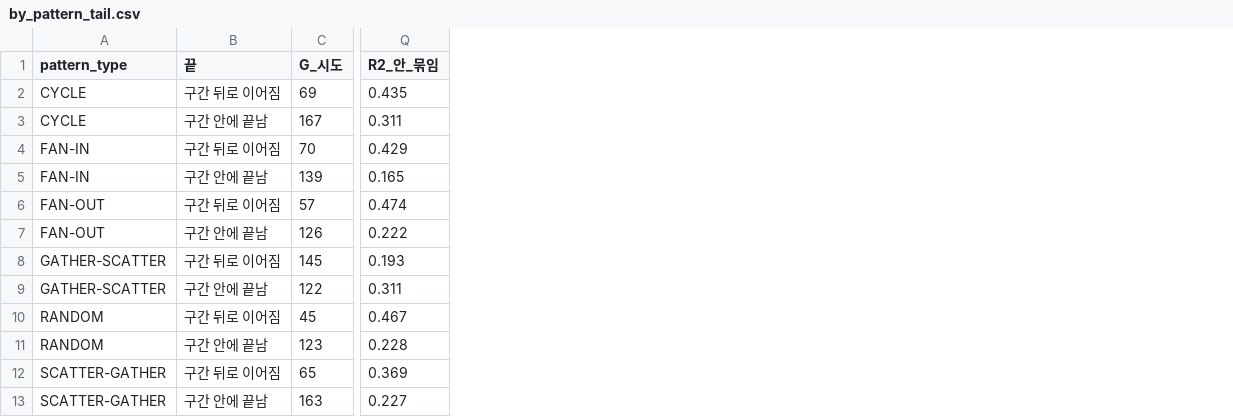
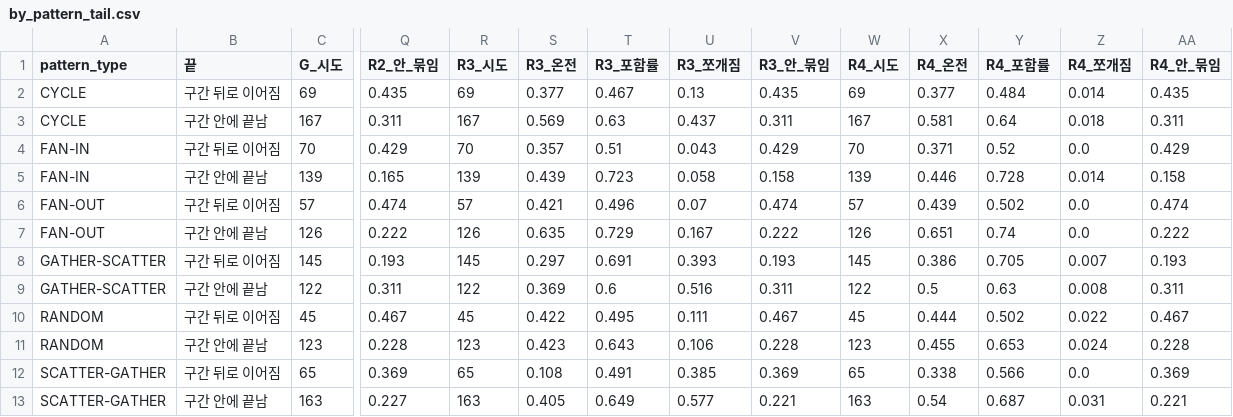
Before and after one commit to dh0728/money_laundry_ai_, a CSV file: code/rule_engine/results/HI-Medium/rule_alerts/by_pattern_tail.csv, drawn as a sheet; only a part is shown, gaps mark what is left out; the diff names each change by its address in the sheet, - before the commit and + after, or states it on an @@ line.

```diff
--- a/code/rule_engine/results/HI-Medium/rule_alerts/by_pattern_tail.csv
+++ b/code/rule_engine/results/HI-Medium/rule_alerts/by_pattern_tail.csv
+column R (R3_시도), rows 2-13: 69 | 167 | 70 | 139 | 57 | 126 | 145 | 122 | 45 | 123 | 65 | 163
+column S (R3_온전), rows 2-13: 0.377 | 0.569 | 0.357 | 0.439 | 0.421 | 0.635 | 0.297 | 0.369 | 0.422 | 0.423 | 0.108 | 0.405
+column T (R3_포함률), rows 2-13: 0.467 | 0.63 | 0.51 | 0.723 | 0.496 | 0.729 | 0.691 | 0.6 | 0.495 | 0.643 | 0.491 | 0.649
+column U (R3_쪼개짐), rows 2-13: 0.13 | 0.437 | 0.043 | 0.058 | 0.07 | 0.167 | 0.393 | 0.516 | 0.111 | 0.106 | 0.385 | 0.577
+column V (R3_안_묶임), rows 2-13: 0.435 | 0.311 | 0.429 | 0.158 | 0.474 | 0.222 | 0.193 | 0.311 | 0.467 | 0.228 | 0.369 | 0.221
+column W (R4_시도), rows 2-13: 69 | 167 | 70 | 139 | 57 | 126 | 145 | 122 | 45 | 123 | 65 | 163
+column X (R4_온전), rows 2-13: 0.377 | 0.581 | 0.371 | 0.446 | 0.439 | 0.651 | 0.386 | 0.5 | 0.444 | 0.455 | 0.338 | 0.54
+column Y (R4_포함률), rows 2-13: 0.484 | 0.64 | 0.52 | 0.728 | 0.502 | 0.74 | 0.705 | 0.63 | 0.502 | 0.653 | 0.566 | 0.687
+column Z (R4_쪼개짐), rows 2-13: 0.014 | 0.018 | 0.0 | 0.014 | 0.0 | 0.0 | 0.007 | 0.008 | 0.022 | 0.024 | 0.0 | 0.031
+column AA (R4_안_묶임), rows 2-13: 0.435 | 0.311 | 0.429 | 0.158 | 0.474 | 0.222 | 0.193 | 0.311 | 0.467 | 0.228 | 0.369 | 0.221
```
Also changed, not shown: code/rule_engine/results/HI-Medium/rule_alerts/by_pattern.csv, code/rule_engine/results/HI-Medium/rule_alerts/by_size.csv, 7 other files.
